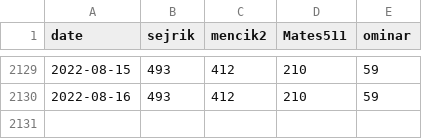
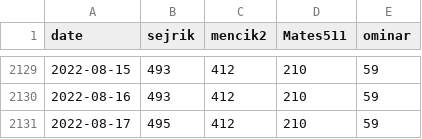
Before and after one commit to jsyrovy/untappd, a CSV file: pivni_valka/stats.csv, drawn as a sheet; only a part is shown, gaps mark what is left out.

```diff
--- a/pivni_valka/stats.csv
+++ b/pivni_valka/stats.csv
@@ -2130 +2130,2 @@ date,sejrik,mencik2,Mates511,ominar
 2022-08-16,493,412,210,59
+2022-08-17,495,412,210,59
```
Also changed, not shown: 4 other files.
